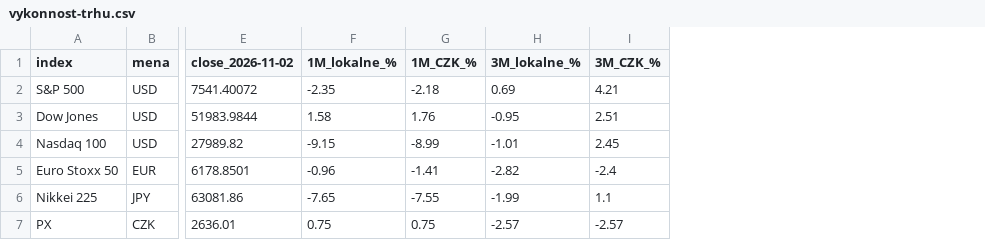
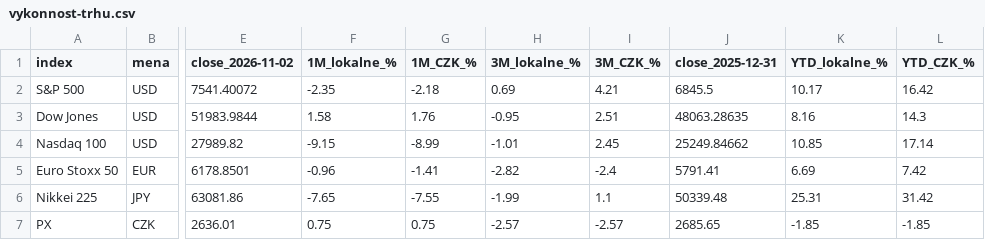
Before and after one commit to LosLameros/Agent-1, a CSV file: vystupy/prezentace/2026-11-04-ekonomika-a-trhy/data/vykonnost-trhu.csv, drawn as a sheet; only a part is shown, gaps mark what is left out; the diff names each change by its address in the sheet, - before the commit and + after, or states it on an @@ line.

```diff
--- a/vystupy/prezentace/2026-11-04-ekonomika-a-trhy/data/vykonnost-trhu.csv
+++ b/vystupy/prezentace/2026-11-04-ekonomika-a-trhy/data/vykonnost-trhu.csv
+column J (close_2025-12-31), rows 2-7: 6845.5 | 48063.28635 | 25249.84662 | 5791.41 | 50339.48 | 2685.65
+column K (YTD_lokalne_%), rows 2-7: 10.17 | 8.16 | 10.85 | 6.69 | 25.31 | -1.85
+column L (YTD_CZK_%), rows 2-7: 16.42 | 14.3 | 17.14 | 7.42 | 31.42 | -1.85
```
Also changed, not shown: vystupy/prezentace/2026-11-04-ekonomika-a-trhy/data/brent-2026.csv, 8 other files.
